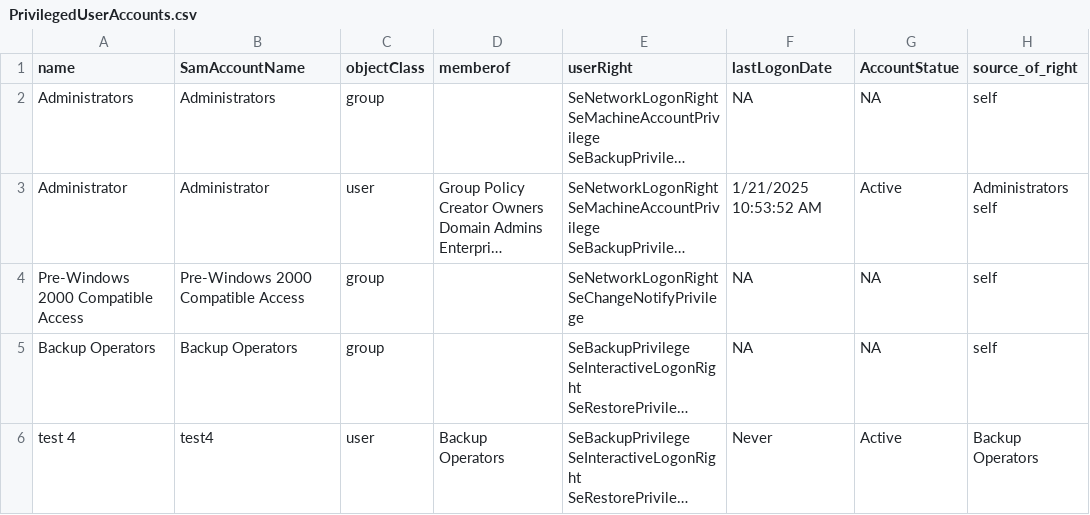
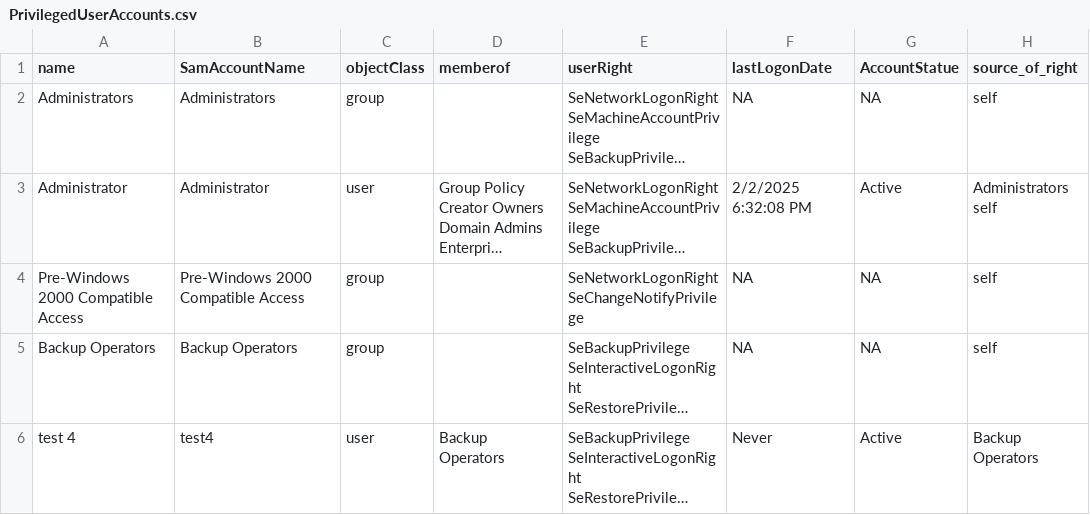
Before and after one commit to fai1424/ActiveDirectoryScripting, a CSV file: PrivilegedUserAccounts.csv, drawn as a sheet; only a part is shown; long unchanged cells end in …; the diff names each change by its address in the sheet, - before the commit and + after, or states it on an @@ line.

```diff
--- a/PrivilegedUserAccounts.csv
+++ b/PrivilegedUserAccounts.csv
-F3 (lastLogonDate): 1/21/2025 10:53:52 AM
+F3 (lastLogonDate): 2/2/2025 6:32:08 PM
```
Also changed, not shown: 3 other files.
